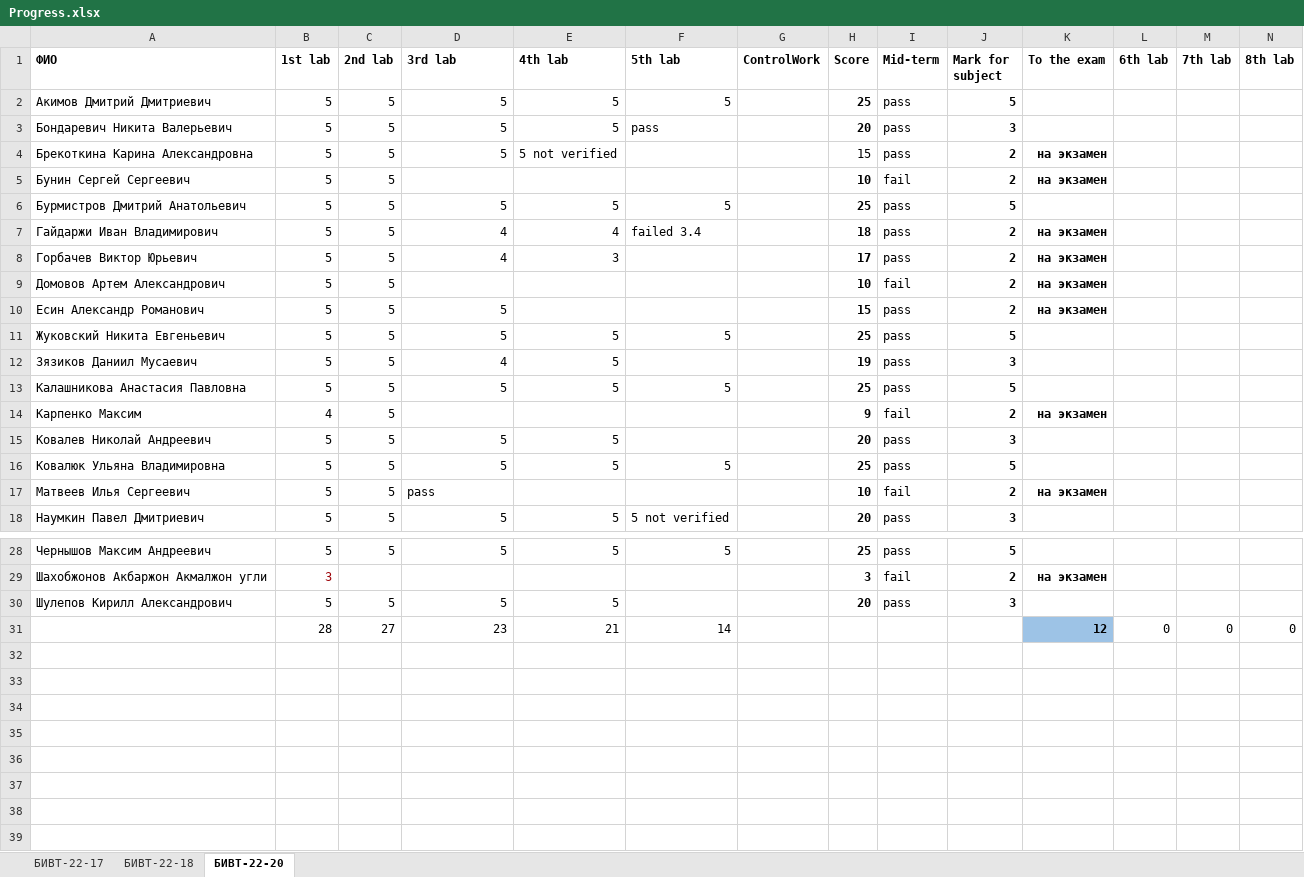
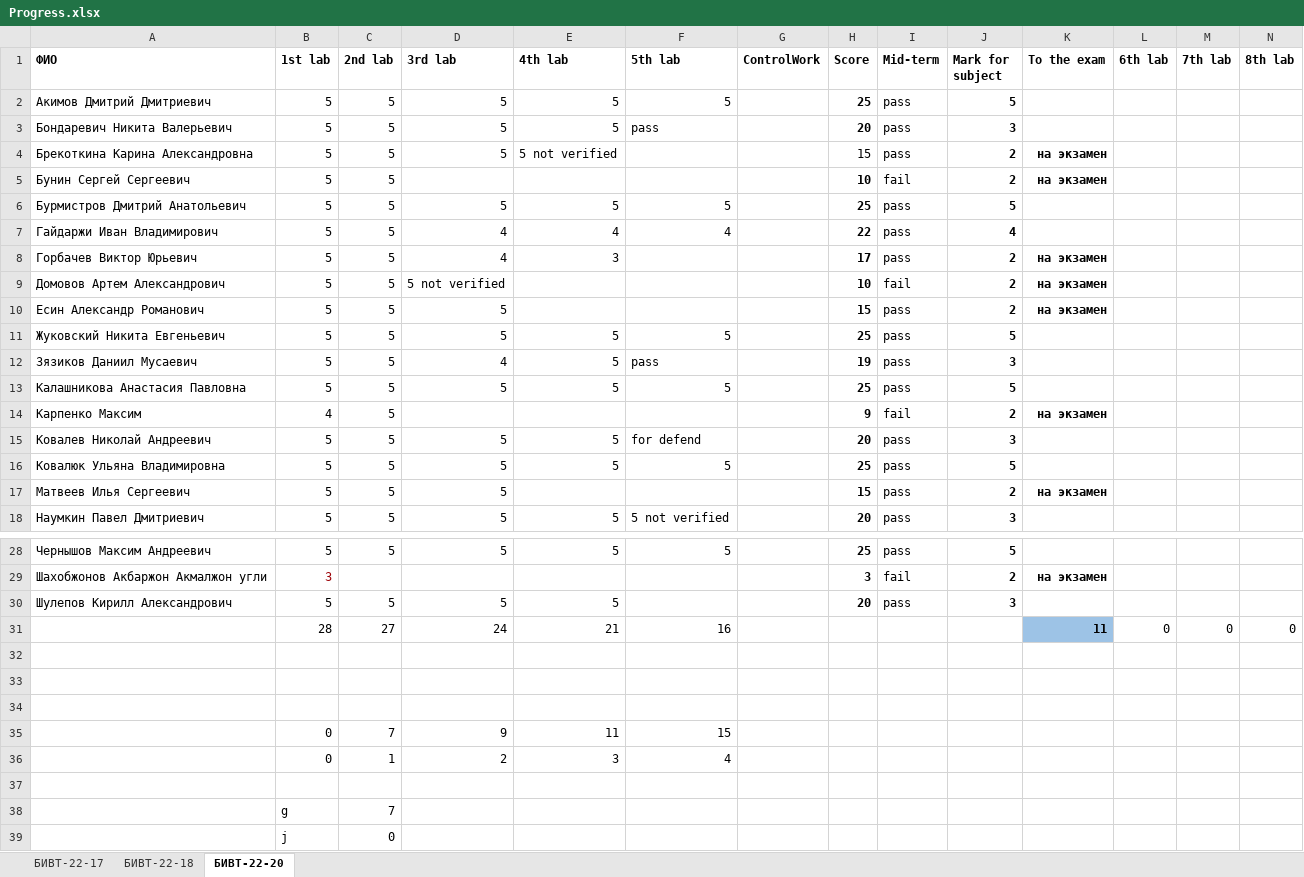
Before and after one commit to NemirovichMark/1st_Lesson, an Excel workbook: Progress.xlsx, sheet БИВТ-22-20, drawn as a sheet; only a part is shown, gaps mark what is left out; values as stored, in another font and other column widths than the file's, no borders; conditional formats not drawn; rows hold the shown columns only; the diff names each change by its address in the sheet, - before the commit and + after, or states it on an @@ line.

Commit message:
Add files via upload

```diff
--- a/Progress.xlsx (sheet БИВТ-22-20)
+++ b/Progress.xlsx (sheet БИВТ-22-20)
-F7 (5th lab): failed 3.4
+F7 (5th lab): 4
-H7 (Score): 18
+H7 (Score): 22
-J7 (Mark for subject): 2
+J7 (Mark for subject): 4
-K7 (To the exam): на экзамен
+K7 (To the exam): (empty)
-D9 (3rd lab): (empty)
+D9 (3rd lab): 5 not verified
-F12 (5th lab): (empty)
+F12 (5th lab): pass
-F15 (5th lab): (empty)
+F15 (5th lab): for defend
-D17 (3rd lab): pass
+D17 (3rd lab): 5
-H17 (Score): 10
+H17 (Score): 15
-I17 (Mid-term): fail
+I17 (Mid-term): pass
-D31 (3rd lab): 23
+D31 (3rd lab): 24
-F31 (5th lab): 14
+F31 (5th lab): 16
-K31 (To the exam): 12
+K31 (To the exam): 11
+row 32: (empty)
+row 33: (empty)
+row 34: (empty)
+row 35:  | 0 | 7 | 9 | 11 | 15
+row 36:  | 0 | 1 | 2 | 3 | 4
+row 37: (empty)
+row 38:  | g | 7
+row 39:  | j | 0
```
Also changed, not shown: sheet БИВТ-22-18.
